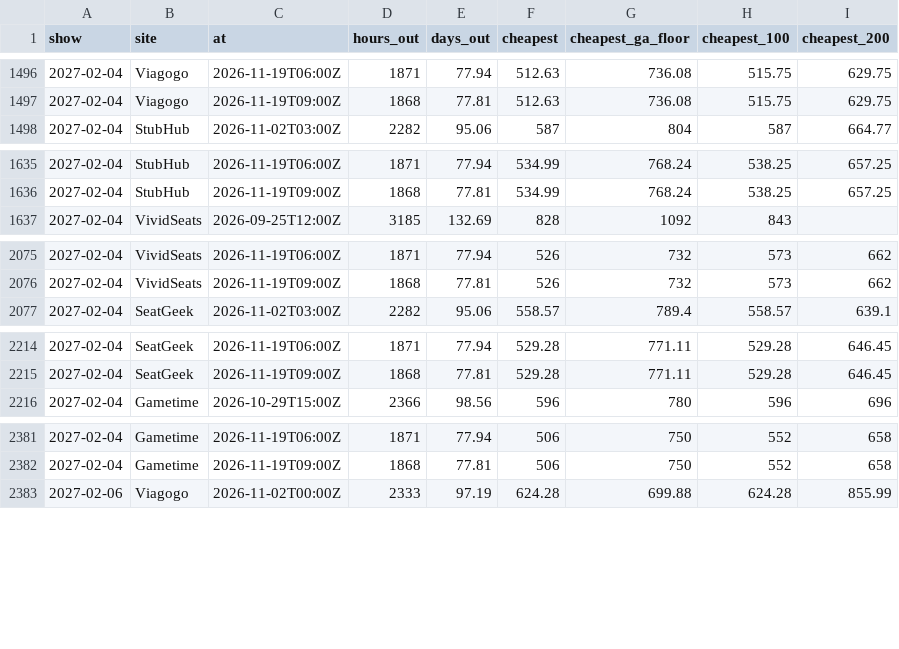
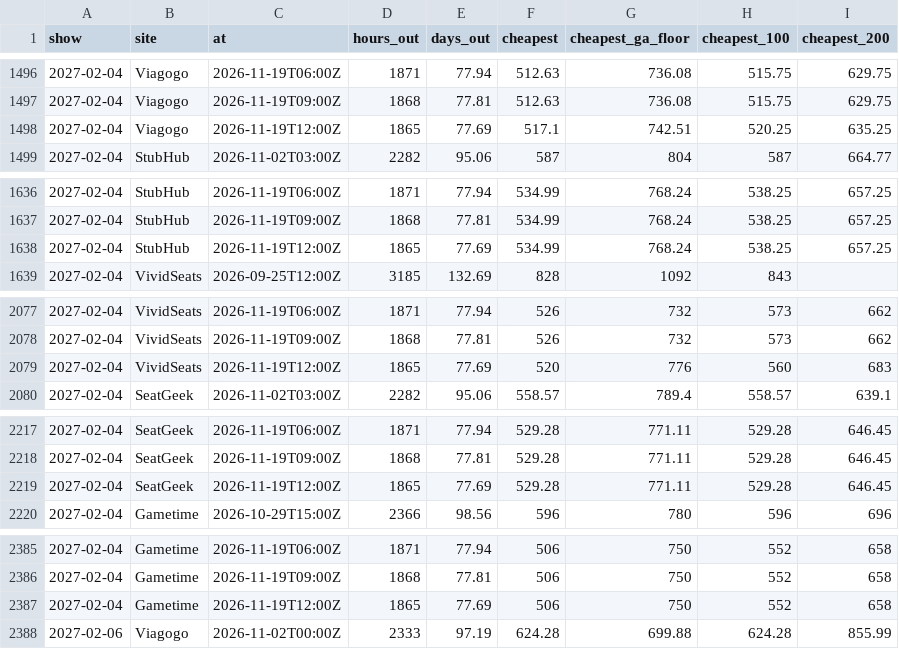
Before and after one commit to MatiasR95/metallica-ticket-clock, a CSV file: data/out/site_curve.csv, drawn as a sheet; only a part is shown, gaps mark what is left out; the diff covers the shown part only; the diff names each change by its address in the sheet, - before the commit and + after, or states it on an @@ line.

```diff
--- a/data/out/site_curve.csv
+++ b/data/out/site_curve.csv
+row 1498: 2027-02-04 | Viagogo | 2026-11-19T12:00Z | 1865 | 77.69 | 517.1 | 742.51 | 520.25 | 635.25
+row 1638: 2027-02-04 | StubHub | 2026-11-19T12:00Z | 1865 | 77.69 | 534.99 | 768.24 | 538.25 | 657.25
+row 2079: 2027-02-04 | VividSeats | 2026-11-19T12:00Z | 1865 | 77.69 | 520 | 776 | 560 | 683
+row 2219: 2027-02-04 | SeatGeek | 2026-11-19T12:00Z | 1865 | 77.69 | 529.28 | 771.11 | 529.28 | 646.45
+row 2387: 2027-02-04 | Gametime | 2026-11-19T12:00Z | 1865 | 77.69 | 506 | 750 | 552 | 658
```
Also changed, not shown: 5 added rows elsewhere in this file, data/out/curve.csv, data/out/pass_compare.csv, 6 other files.
